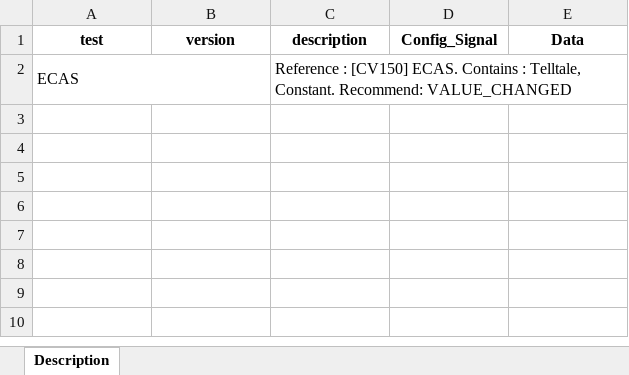
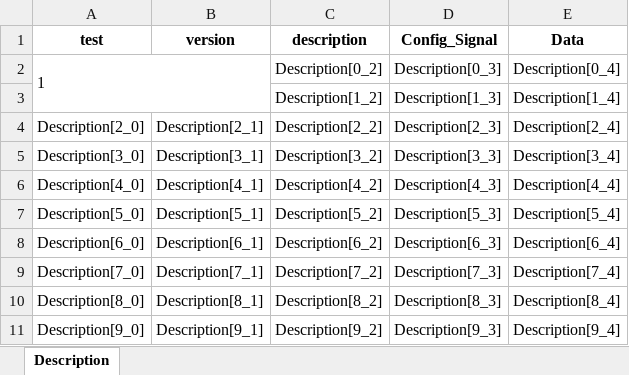
Before and after one commit to rlarudgh1997/Application, an Excel workbook: Example/kkh.xlsx, sheet Description, drawn as a sheet; values as stored, in another font and other column widths than the file's, no borders; removed rows and columns are numbered as before the commit, all else as after; the diff names each change by its address in the sheet, - before the commit and + after, or states it on an @@ line.

```diff
--- a/Example/kkh.xlsx (sheet Description)
+++ b/Example/kkh.xlsx (sheet Description)
-row 2: ECAS |  | Reference : [CV150] ECAS. Contains : Telltale, Constant. Recommend: VALUE_CHANGED
+row 2: 1 |  | Description[0_2] | Description[0_3] | Description[0_4]
+row 3:  |  | Description[1_2] | Description[1_3] | Description[1_4]
+row 4: Description[2_0] | Description[2_1] | Description[2_2] | Description[2_3] | Description[2_4]
+row 5: Description[3_0] | Description[3_1] | Description[3_2] | Description[3_3] | Description[3_4]
+row 6: Description[4_0] | Description[4_1] | Description[4_2] | Description[4_3] | Description[4_4]
+row 7: Description[5_0] | Description[5_1] | Description[5_2] | Description[5_3] | Description[5_4]
+row 8: Description[6_0] | Description[6_1] | Description[6_2] | Description[6_3] | Description[6_4]
+row 9: Description[7_0] | Description[7_1] | Description[7_2] | Description[7_3] | Description[7_4]
+row 10: Description[8_0] | Description[8_1] | Description[8_2] | Description[8_3] | Description[8_4]
+row 11: Description[9_0] | Description[9_1] | Description[9_2] | Description[9_3] | Description[9_4]
```
Also changed, not shown: Example/test_convert.xlsx, 9 other files.
